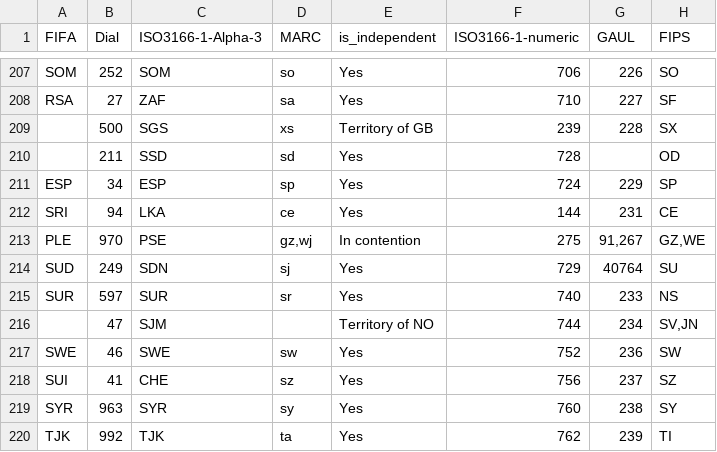
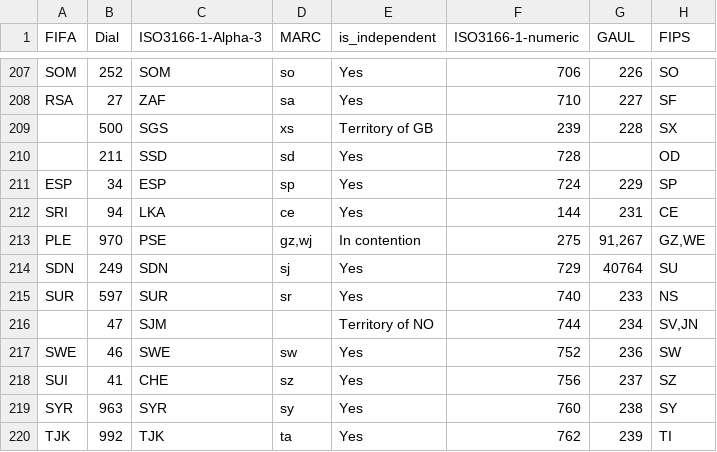
Before and after one commit to datasets/country-codes, a CSV file: data/country-codes.csv, drawn as a sheet; only a part is shown, gaps mark what is left out; the diff names each change by its address in the sheet, - before the commit and + after, or states it on an @@ line.

Commit message:
Update FIFA country code for Sudan

```diff
--- a/data/country-codes.csv
+++ b/data/country-codes.csv
-A214 (FIFA): SUD
+A214 (FIFA): SDN
```
